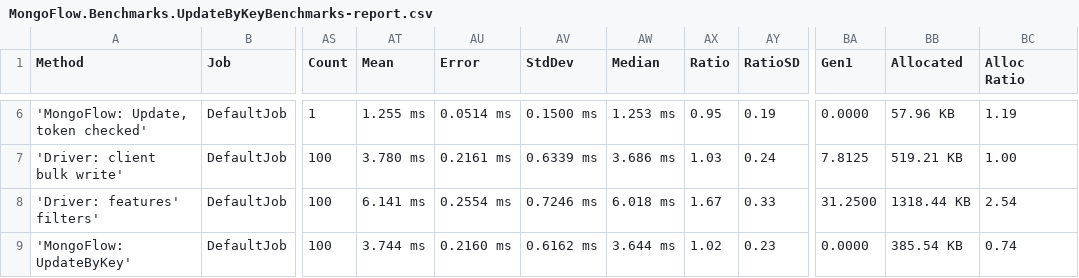
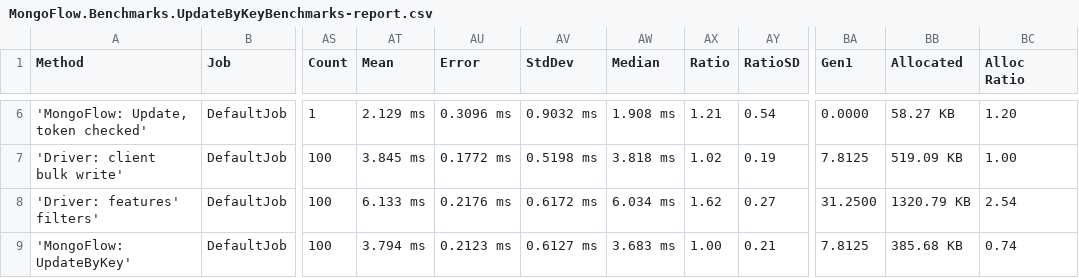
Before and after one commit to InsurUp/MongoFlow, a CSV file: benchmarks/artifacts/results/MongoFlow.Benchmarks.UpdateByKeyBenchmarks-report.csv, drawn as a sheet; only a part is shown, gaps mark what is left out; the diff covers the shown part only; the diff names each change by its address in the sheet, - before the commit and + after, or states it on an @@ line.

```diff
--- a/benchmarks/artifacts/results/MongoFlow.Benchmarks.UpdateByKeyBenchmarks-report.csv
+++ b/benchmarks/artifacts/results/MongoFlow.Benchmarks.UpdateByKeyBenchmarks-report.csv
-AT6 (Mean): 1.255 ms
+AT6 (Mean): 2.129 ms
-AU6 (Error): 0.0514 ms
+AU6 (Error): 0.3096 ms
-AV6 (StdDev): 0.1500 ms
+AV6 (StdDev): 0.9032 ms
-AW6 (Median): 1.253 ms
+AW6 (Median): 1.908 ms
-AX6 (Ratio): 0.95
+AX6 (Ratio): 1.21
-AY6 (RatioSD): 0.19
+AY6 (RatioSD): 0.54
-BB6 (Allocated): 57.96 KB
+BB6 (Allocated): 58.27 KB
-BC6 (Alloc Ratio): 1.19
+BC6 (Alloc Ratio): 1.20
-AT7 (Mean): 3.780 ms
+AT7 (Mean): 3.845 ms
-AU7 (Error): 0.2161 ms
+AU7 (Error): 0.1772 ms
-AV7 (StdDev): 0.6339 ms
+AV7 (StdDev): 0.5198 ms
-AW7 (Median): 3.686 ms
+AW7 (Median): 3.818 ms
-AX7 (Ratio): 1.03
+AX7 (Ratio): 1.02
-AY7 (RatioSD): 0.24
+AY7 (RatioSD): 0.19
-BB7 (Allocated): 519.21 KB
+BB7 (Allocated): 519.09 KB
-AT8 (Mean): 6.141 ms
+AT8 (Mean): 6.133 ms
-AU8 (Error): 0.2554 ms
+AU8 (Error): 0.2176 ms
-AV8 (StdDev): 0.7246 ms
+AV8 (StdDev): 0.6172 ms
-AW8 (Median): 6.018 ms
+AW8 (Median): 6.034 ms
-AX8 (Ratio): 1.67
+AX8 (Ratio): 1.62
-AY8 (RatioSD): 0.33
+AY8 (RatioSD): 0.27
-BB8 (Allocated): 1318.44 KB
+BB8 (Allocated): 1320.79 KB
-AT9 (Mean): 3.744 ms
+AT9 (Mean): 3.794 ms
-AU9 (Error): 0.2160 ms
+AU9 (Error): 0.2123 ms
-AV9 (StdDev): 0.6162 ms
+AV9 (StdDev): 0.6127 ms
-AW9 (Median): 3.644 ms
+AW9 (Median): 3.683 ms
-AX9 (Ratio): 1.02
+AX9 (Ratio): 1.00
-AY9 (RatioSD): 0.23
+AY9 (RatioSD): 0.21
-BA9 (Gen1): 0.0000
+BA9 (Gen1): 7.8125
-BB9 (Allocated): 385.54 KB
+BB9 (Allocated): 385.68 KB
```
Also changed, not shown: 86 edited cells elsewhere in this file, 2 other files.
